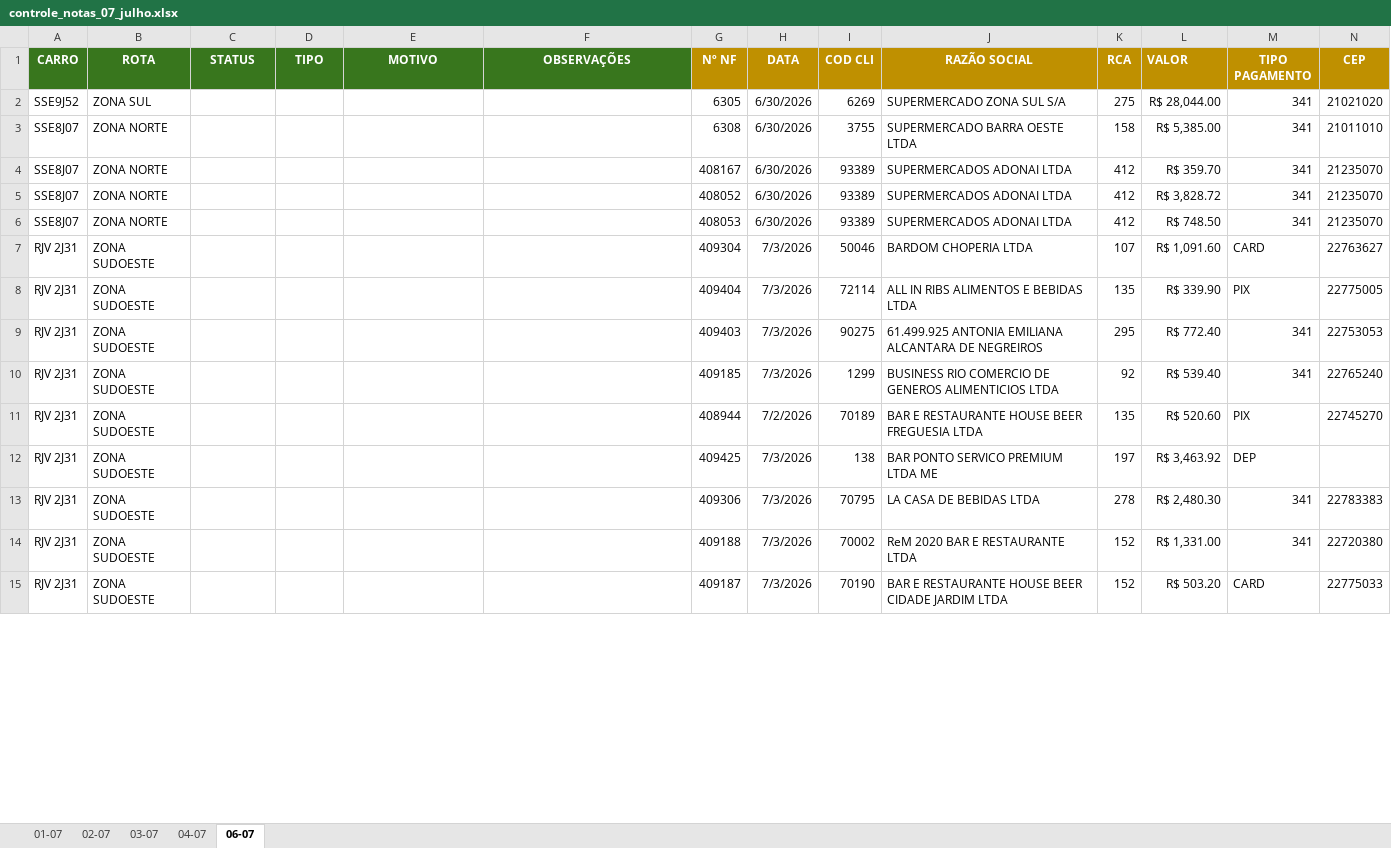
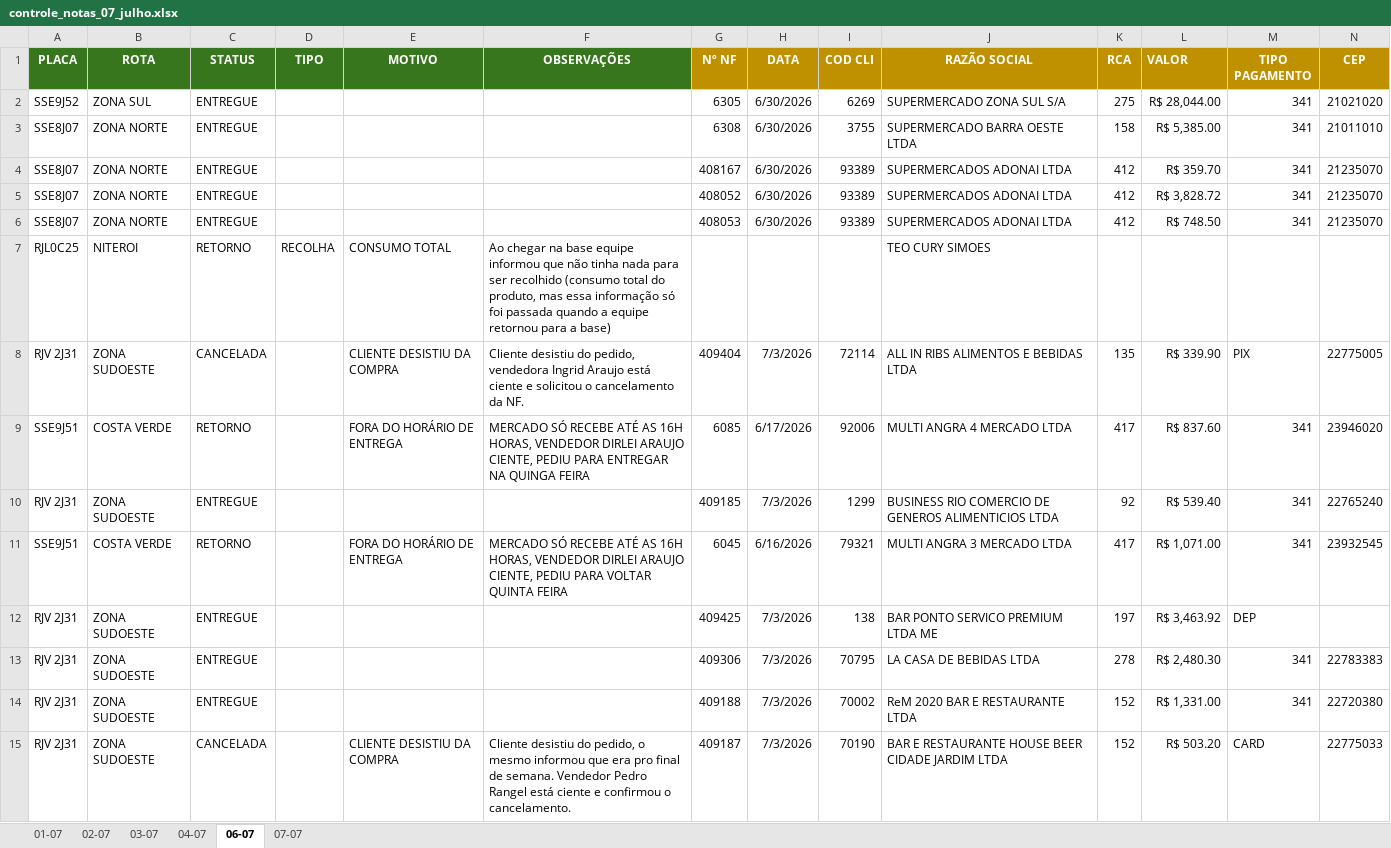
Before and after one commit to leonardocampos-cmd/offtrade, an Excel workbook: planilhas_cache/controle_notas_07_julho.xlsx, sheet 06-07, drawn as a sheet; only a part is shown; values as stored, in another font and other column widths than the file's, no borders; removed rows and columns are numbered as before the commit, all else as after; rows hold the shown columns only; the diff covers the shown part only; the diff names each change by its address in the sheet, - before the commit and + after, or states it on an @@ line.

```diff
--- a/planilhas_cache/controle_notas_07_julho.xlsx (sheet 06-07)
+++ b/planilhas_cache/controle_notas_07_julho.xlsx (sheet 06-07)
+sheet tab: 07-07
-A1: CARRO
+A1: PLACA
-C2:C6 (STATUS): (empty)
+C2:C6 (STATUS): ENTREGUE
-row 7: RJV 2J31 | ZONA SUDOESTE |  |  |  |  | 409304 | 7/3/2026 | 50046 | BARDOM CHOPERIA LTDA | 107 | R$ 1,091.60 | CARD | 22763627
+row 7: RJL0C25 | NITEROI | RETORNO | RECOLHA | CONSUMO TOTAL | Ao chegar na base equipe informou que não tinha nada para ser recolhido (consumo total do produto, mas essa informação só foi passada quando a equipe retornou para a base) |  |  |  | TEO CURY SIMOES
-C8 (STATUS): (empty)
+C8 (STATUS): CANCELADA
-E8 (MOTIVO): (empty)
+E8 (MOTIVO): CLIENTE DESISTIU DA COMPRA
-F8 (OBSERVAÇÕES): (empty)
+F8 (OBSERVAÇÕES): Cliente desistiu do pedido, vendedora Ingrid Araujo está ciente e solicitou o cancelamento da NF.
-row 9: RJV 2J31 | ZONA SUDOESTE |  |  |  |  | 409403 | 7/3/2026 | 90275 | 61.499.925 ANTONIA EMILIANA ALCANTARA DE NEGREIROS | 295 | R$ 772.40 | 341 | 22753053
+row 9: SSE9J51 | COSTA VERDE | RETORNO |  | FORA DO HORÁRIO DE ENTREGA | MERCADO SÓ RECEBE ATÉ AS 16H HORAS, VENDEDOR DIRLEI ARAUJO CIENTE, PEDIU PARA ENTREGAR NA QUINGA FEIRA | 6085 | 6/17/2026 | 92006 | MULTI ANGRA 4 MERCADO LTDA | 417 | R$ 837.60 | 341 | 23946020
-C10 (STATUS): (empty)
+C10 (STATUS): ENTREGUE
-row 11: RJV 2J31 | ZONA SUDOESTE |  |  |  |  | 408944 | 7/2/2026 | 70189 | BAR E RESTAURANTE HOUSE BEER FREGUESIA LTDA | 135 | R$ 520.60 | PIX | 22745270
+row 11: SSE9J51 | COSTA VERDE | RETORNO |  | FORA DO HORÁRIO DE ENTREGA | MERCADO SÓ RECEBE ATÉ AS 16H HORAS, VENDEDOR DIRLEI ARAUJO CIENTE, PEDIU PARA VOLTAR QUINTA FEIRA | 6045 | 6/16/2026 | 79321 | MULTI ANGRA 3 MERCADO LTDA | 417 | R$ 1,071.00 | 341 | 23932545
-C12:C14 (STATUS): (empty)
+C12:C14 (STATUS): ENTREGUE
-C15 (STATUS): (empty)
+C15 (STATUS): CANCELADA
-E15 (MOTIVO): (empty)
+E15 (MOTIVO): CLIENTE DESISTIU DA COMPRA
-F15 (OBSERVAÇÕES): (empty)
+F15 (OBSERVAÇÕES): Cliente desistiu do pedido, o mesmo informou que era pro final de semana. Vendedor Pedro Rangel está ciente e confirmou o cancelamento.
```
Also changed, not shown: other rows of this sheet, nao_positivados_07-2026.xlsx, planilhas_cache/METAS SP.xlsx, 14 other files.
